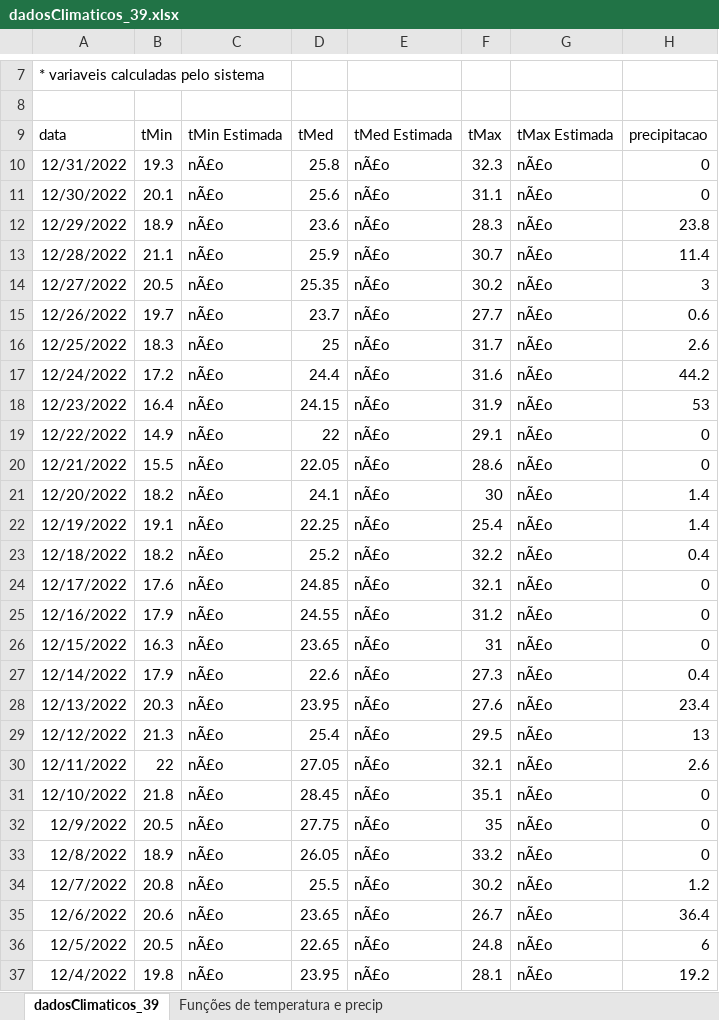
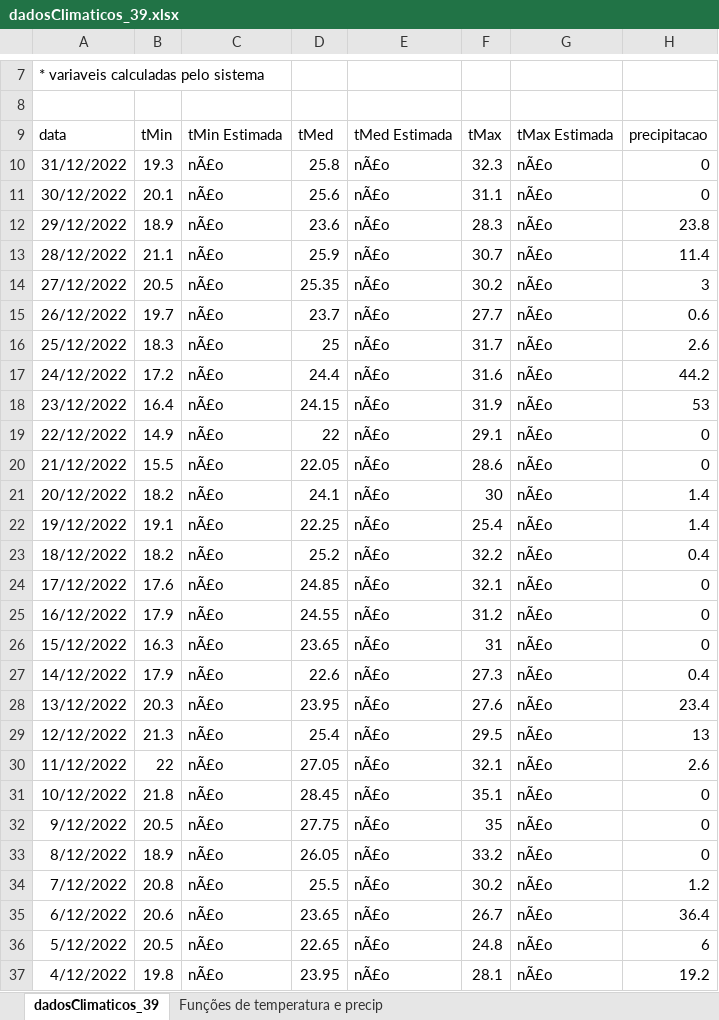
Before and after one commit to micaelitheodoro/dengue_bauru_fractional_model, an Excel workbook: dadosClimaticos_39.xlsx, sheet dadosClimaticos_39, drawn as a sheet; only a part is shown, gaps mark what is left out; values as stored, in another font and other column widths than the file's, no borders; the diff covers the shown part only; the diff names each change by its address in the sheet, - before the commit and + after, or states it on an @@ line.

```diff
--- a/dadosClimaticos_39.xlsx (sheet dadosClimaticos_39)
+++ b/dadosClimaticos_39.xlsx (sheet dadosClimaticos_39)
-A10: 12/31/2022
+A10: 31/12/2022
-A11: 12/30/2022
+A11: 30/12/2022
-A12: 12/29/2022
+A12: 29/12/2022
-A13: 12/28/2022
+A13: 28/12/2022
-A14: 12/27/2022
+A14: 27/12/2022
-A15: 12/26/2022
+A15: 26/12/2022
-A16: 12/25/2022
+A16: 25/12/2022
-A17: 12/24/2022
+A17: 24/12/2022
-A18: 12/23/2022
+A18: 23/12/2022
-A19: 12/22/2022
+A19: 22/12/2022
-A20: 12/21/2022
+A20: 21/12/2022
-A21: 12/20/2022
+A21: 20/12/2022
-A22: 12/19/2022
+A22: 19/12/2022
-A23: 12/18/2022
+A23: 18/12/2022
-A24: 12/17/2022
+A24: 17/12/2022
-A25: 12/16/2022
+A25: 16/12/2022
-A26: 12/15/2022
+A26: 15/12/2022
-A27: 12/14/2022
+A27: 14/12/2022
-A28: 12/13/2022
+A28: 13/12/2022
-A30: 12/11/2022
+A30: 11/12/2022
-A31: 12/10/2022
+A31: 10/12/2022
-A32: 12/9/2022
+A32: 9/12/2022
-A33: 12/8/2022
+A33: 8/12/2022
-A34: 12/7/2022
+A34: 7/12/2022
-A35: 12/6/2022
+A35: 6/12/2022
-A36: 12/5/2022
+A36: 5/12/2022
-A37: 12/4/2022
+A37: 4/12/2022
```
Also changed, not shown: 326 edited cells elsewhere in this sheet, sheet Funções de temperatura e precip, 7 other files.
